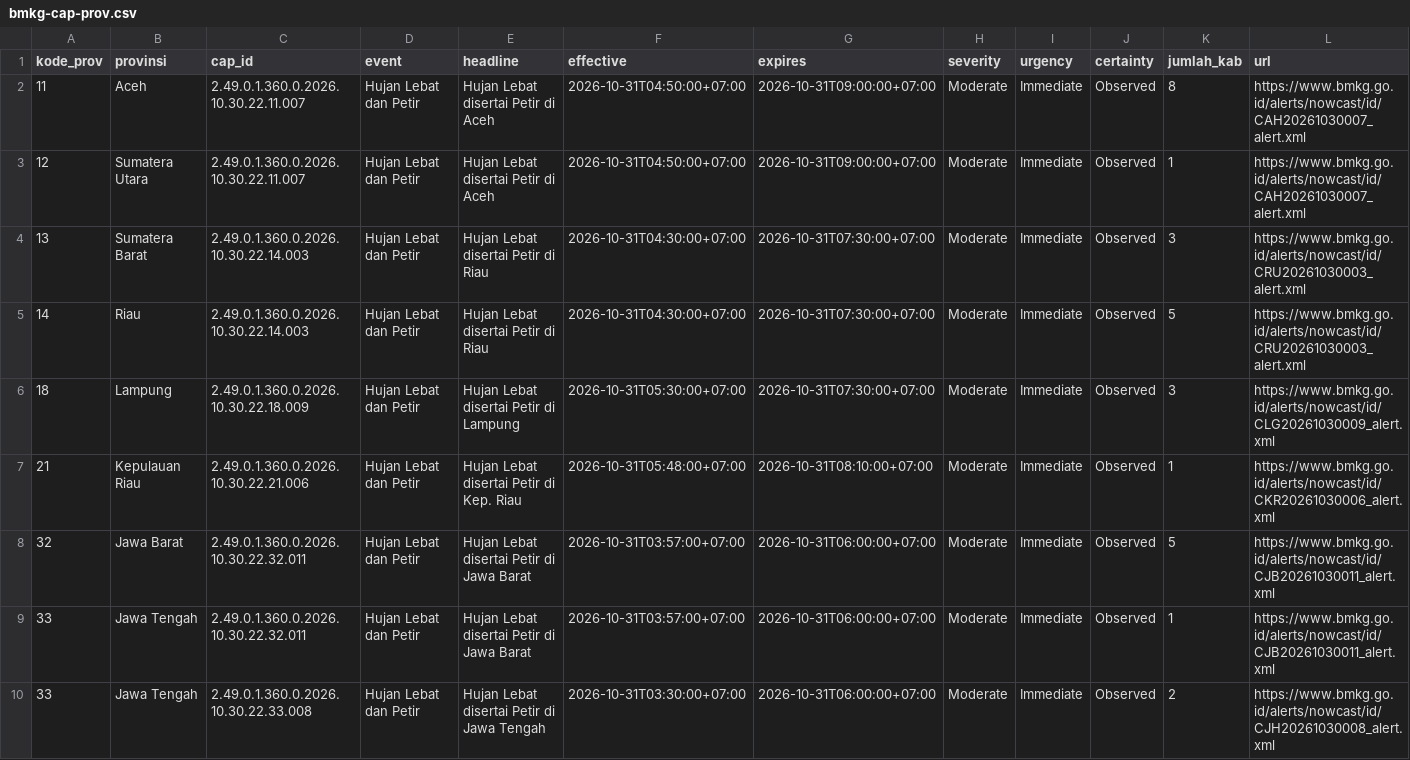
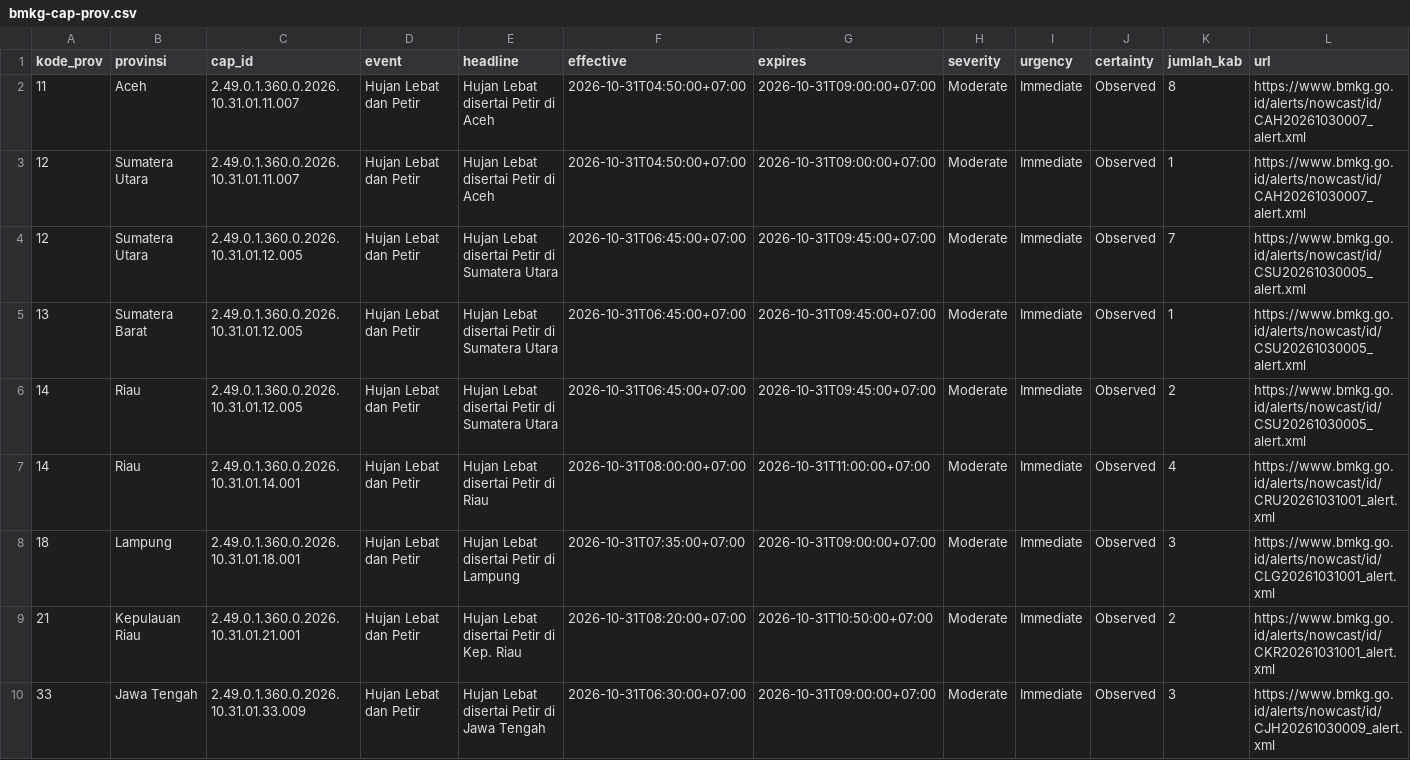
Before and after one commit to pantau-bencana/karhutla-dashboard, a CSV file: data/live/bmkg-cap-prov.csv, drawn as a sheet; only a part is shown; the diff covers the shown part only.

```diff
--- a/data/live/bmkg-cap-prov.csv
+++ b/data/live/bmkg-cap-prov.csv
@@ -1,10 +1,10 @@
 kode_prov,provinsi,cap_id,event,headline,effective,expires,severity,urgency,certainty,jumlah_kab,url
-11,Aceh,2.49.0.1.360.0.2026.10.30.22.11.007,Hujan Lebat dan Petir,Hujan Lebat disertai Petir di Aceh,2026-10-31T04:50:00+07:00,2026-10-31T09:00:00+07:00,Moderate,Immediate,Observed,8,https://www.bmkg.go.id/alerts/nowcast/id/CAH20261030007_alert.xml
-12,Sumatera Utara,2.49.0.1.360.0.2026.10.30.22.11.007,Hujan Lebat dan Petir,Hujan Lebat disertai Petir di Aceh,2026-10-31T04:50:00+07:00,2026-10-31T09:00:00+07:00,Moderate,Immediate,Observed,1,https://www.bmkg.go.id/alerts/nowcast/id/CAH20261030007_alert.xml
-13,Sumatera Barat,2.49.0.1.360.0.2026.10.30.22.14.003,Hujan Lebat dan Petir,Hujan Lebat disertai Petir di Riau,2026-10-31T04:30:00+07:00,2026-10-31T07:30:00+07:00,Moderate,Immediate,Observed,3,https://www.bmkg.go.id/alerts/nowcast/id/CRU20261030003_alert.xml
-14,Riau,2.49.0.1.360.0.2026.10.30.22.14.003,Hujan Lebat dan Petir,Hujan Lebat disertai Petir di Riau,2026-10-31T04:30:00+07:00,2026-10-31T07:30:00+07:00,Moderate,Immediate,Observed,5,https://www.bmkg.go.id/alerts/nowcast/id/CRU20261030003_alert.xml
-18,Lampung,2.49.0.1.360.0.2026.10.30.22.18.009,Hujan Lebat dan Petir,Hujan Lebat disertai Petir di Lampung,2026-10-31T05:30:00+07:00,2026-10-31T07:30:00+07:00,Moderate,Immediate,Observed,3,https://www.bmkg.go.id/alerts/nowcast/id/CLG20261030009_alert.xml
-21,Kepulauan Riau,2.49.0.1.360.0.2026.10.30.22.21.006,Hujan Lebat dan Petir,Hujan Lebat disertai Petir di Kep. Riau,2026-10-31T05:48:00+07:00,2026-10-31T08:10:00+07:00,Moderate,Immediate,Observed,1,https://www.bmkg.go.id/alerts/nowcast/id/CKR20261030006_alert.xml
-32,Jawa Barat,2.49.0.1.360.0.2026.10.30.22.32.011,Hujan Lebat dan Petir,Hujan Lebat disertai Petir di Jawa Barat,2026-10-31T03:57:00+07:00,2026-10-31T06:00:00+07:00,Moderate,Immediate,Observed,5,https://www.bmkg.go.id/alerts/nowcast/id/CJB20261030011_alert.xml
-33,Jawa Tengah,2.49.0.1.360.0.2026.10.30.22.32.011,Hujan Lebat dan Petir,Hujan Lebat disertai Petir di Jawa Barat,2026-10-31T03:57:00+07:00,2026-10-31T06:00:00+07:00,Moderate,Immediate,Observed,1,https://www.bmkg.go.id/alerts/nowcast/id/CJB20261030011_alert.xml
-33,Jawa Tengah,2.49.0.1.360.0.2026.10.30.22.33.008,Hujan Lebat dan Petir,Hujan Lebat disertai Petir di Jawa Tengah,2026-10-31T03:30:00+07:00,2026-10-31T06:00:00+07:00,Moderate,Immediate,Observed,2,https://www.bmkg.go.id/alerts/nowcast/id/CJH20261030008_alert.xml
+11,Aceh,2.49.0.1.360.0.2026.10.31.01.11.007,Hujan Lebat dan Petir,Hujan Lebat disertai Petir di Aceh,2026-10-31T04:50:00+07:00,2026-10-31T09:00:00+07:00,Moderate,Immediate,Observed,8,https://www.bmkg.go.id/alerts/nowcast/id/CAH20261030007_alert.xml
+12,Sumatera Utara,2.49.0.1.360.0.2026.10.31.01.11.007,Hujan Lebat dan Petir,Hujan Lebat disertai Petir di Aceh,2026-10-31T04:50:00+07:00,2026-10-31T09:00:00+07:00,Moderate,Immediate,Observed,1,https://www.bmkg.go.id/alerts/nowcast/id/CAH20261030007_alert.xml
+12,Sumatera Utara,2.49.0.1.360.0.2026.10.31.01.12.005,Hujan Lebat dan Petir,Hujan Lebat disertai Petir di Sumatera Utara,2026-10-31T06:45:00+07:00,2026-10-31T09:45:00+07:00,Moderate,Immediate,Observed,7,https://www.bmkg.go.id/alerts/nowcast/id/CSU20261030005_alert.xml
+13,Sumatera Barat,2.49.0.1.360.0.2026.10.31.01.12.005,Hujan Lebat dan Petir,Hujan Lebat disertai Petir di Sumatera Utara,2026-10-31T06:45:00+07:00,2026-10-31T09:45:00+07:00,Moderate,Immediate,Observed,1,https://www.bmkg.go.id/alerts/nowcast/id/CSU20261030005_alert.xml
+14,Riau,2.49.0.1.360.0.2026.10.31.01.12.005,Hujan Lebat dan Petir,Hujan Lebat disertai Petir di Sumatera Utara,2026-10-31T06:45:00+07:00,2026-10-31T09:45:00+07:00,Moderate,Immediate,Observed,2,https://www.bmkg.go.id/alerts/nowcast/id/CSU20261030005_alert.xml
+14,Riau,2.49.0.1.360.0.2026.10.31.01.14.001,Hujan Lebat dan Petir,Hujan Lebat disertai Petir di Riau,2026-10-31T08:00:00+07:00,2026-10-31T11:00:00+07:00,Moderate,Immediate,Observed,4,https://www.bmkg.go.id/alerts/nowcast/id/CRU20261031001_alert.xml
+18,Lampung,2.49.0.1.360.0.2026.10.31.01.18.001,Hujan Lebat dan Petir,Hujan Lebat disertai Petir di Lampung,2026-10-31T07:35:00+07:00,2026-10-31T09:00:00+07:00,Moderate,Immediate,Observed,3,https://www.bmkg.go.id/alerts/nowcast/id/CLG20261031001_alert.xml
+21,Kepulauan Riau,2.49.0.1.360.0.2026.10.31.01.21.001,Hujan Lebat dan Petir,Hujan Lebat disertai Petir di Kep. Riau,2026-10-31T08:20:00+07:00,2026-10-31T10:50:00+07:00,Moderate,Immediate,Observed,2,https://www.bmkg.go.id/alerts/nowcast/id/CKR20261031001_alert.xml
+33,Jawa Tengah,2.49.0.1.360.0.2026.10.31.01.33.009,Hujan Lebat dan Petir,Hujan Lebat disertai Petir di Jawa Tengah,2026-10-31T06:30:00+07:00,2026-10-31T09:00:00+07:00,Moderate,Immediate,Observed,3,https://www.bmkg.go.id/alerts/nowcast/id/CJH20261030009_alert.xml
```
Also changed, not shown: 1 added row, 3 removed rows and 70 edited cells elsewhere in this file, data/live/bmkg-cap.csv, data/live/fwi_gwis_pembanding.csv, 16 other files.
